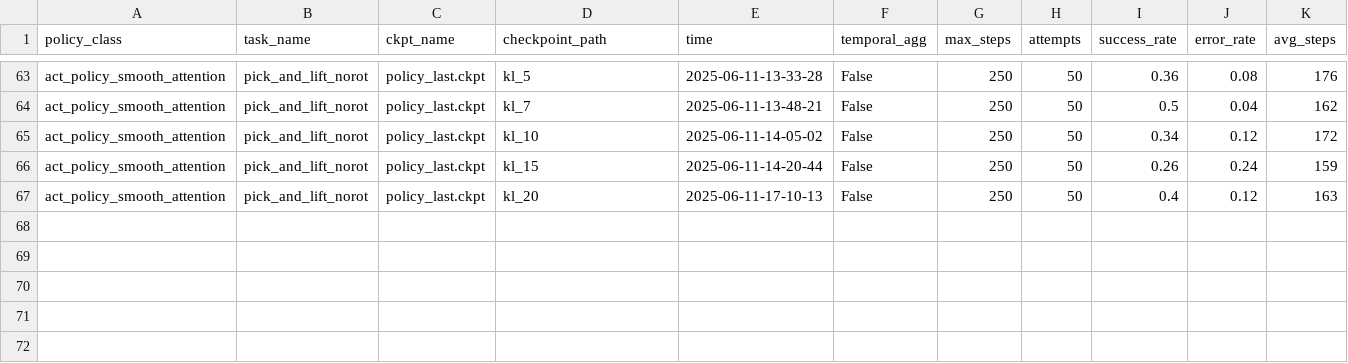
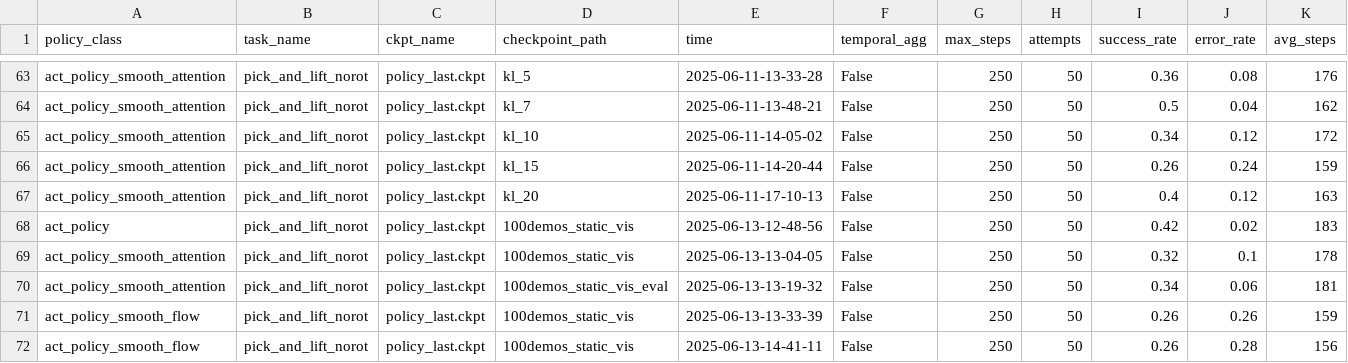
Before and after one commit to madokamoon/rlbench_imitation_learning, a CSV file: eval_results.csv, drawn as a sheet; only a part is shown, gaps mark what is left out; rows hold the shown columns only; the diff names each change by its address in the sheet, - before the commit and + after, or states it on an @@ line.

```diff
--- a/eval_results.csv
+++ b/eval_results.csv
+row 68: act_policy | pick_and_lift_norot | policy_last.ckpt | 100demos_static_vis | 2025-06-13-12-48-56 | False | 250 | 50 | 0.42 | 0.02 | 183
+row 69: act_policy_smooth_attention | pick_and_lift_norot | policy_last.ckpt | 100demos_static_vis | 2025-06-13-13-04-05 | False | 250 | 50 | 0.32 | 0.1 | 178
+row 70: act_policy_smooth_attention | pick_and_lift_norot | policy_last.ckpt | 100demos_static_vis_eval | 2025-06-13-13-19-32 | False | 250 | 50 | 0.34 | 0.06 | 181
+row 71: act_policy_smooth_flow | pick_and_lift_norot | policy_last.ckpt | 100demos_static_vis | 2025-06-13-13-33-39 | False | 250 | 50 | 0.26 | 0.26 | 159
+row 72: act_policy_smooth_flow | pick_and_lift_norot | policy_last.ckpt | 100demos_static_vis | 2025-06-13-14-41-11 | False | 250 | 50 | 0.26 | 0.28 | 156
```
Also changed, not shown: 7 other files.
